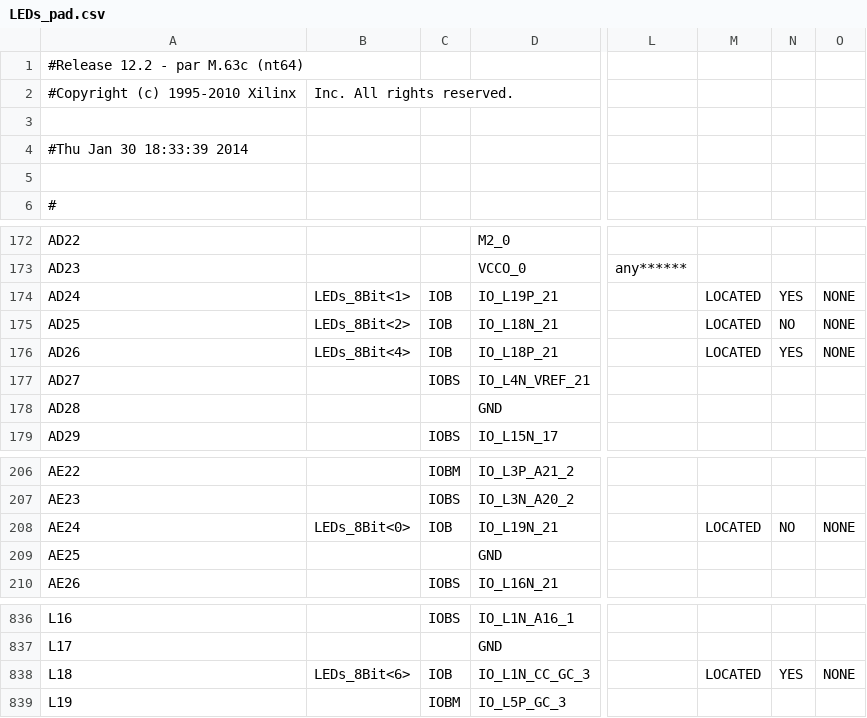
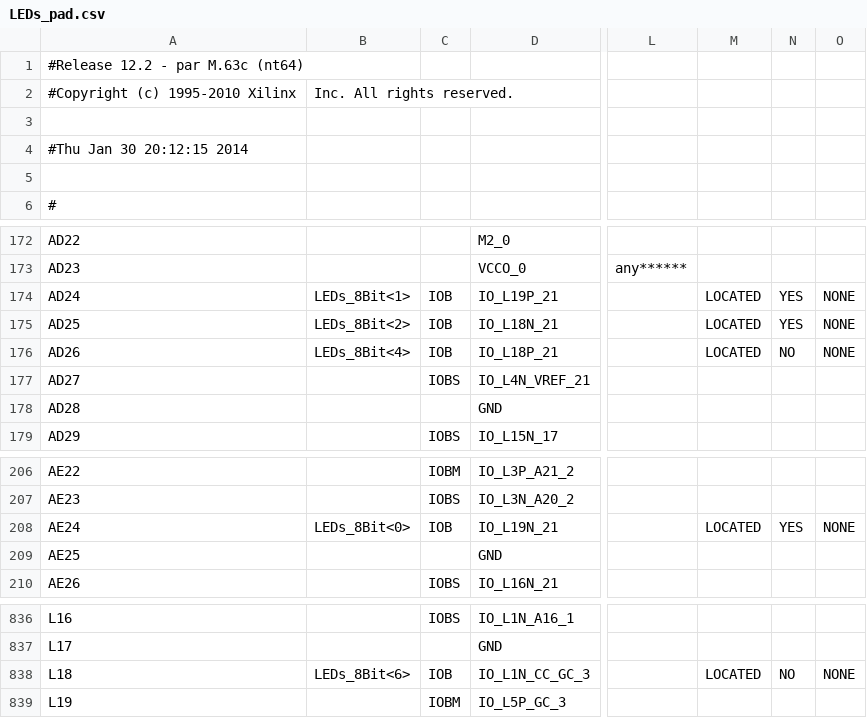
Before and after one commit to ayoosh/901min1, a CSV file: proj901/LEDs_pad.csv, drawn as a sheet; only a part is shown, gaps mark what is left out; the diff names each change by its address in the sheet, - before the commit and + after, or states it on an @@ line.

```diff
--- a/proj901/LEDs_pad.csv
+++ b/proj901/LEDs_pad.csv
-A4: #Thu Jan 30 18:33:39 2014
+A4: #Thu Jan 30 20:12:15 2014
-N175: NO
+N175: YES
-N176: YES
+N176: NO
-N208: NO
+N208: YES
-N838: YES
+N838: NO
```
Also changed, not shown: 56 other files.
